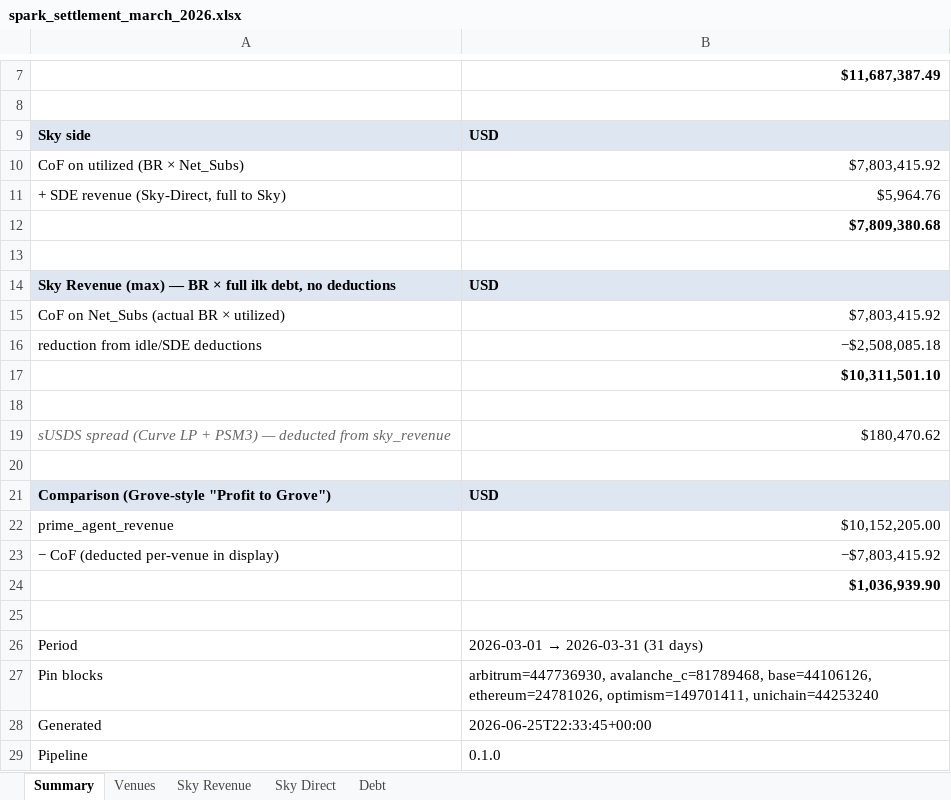
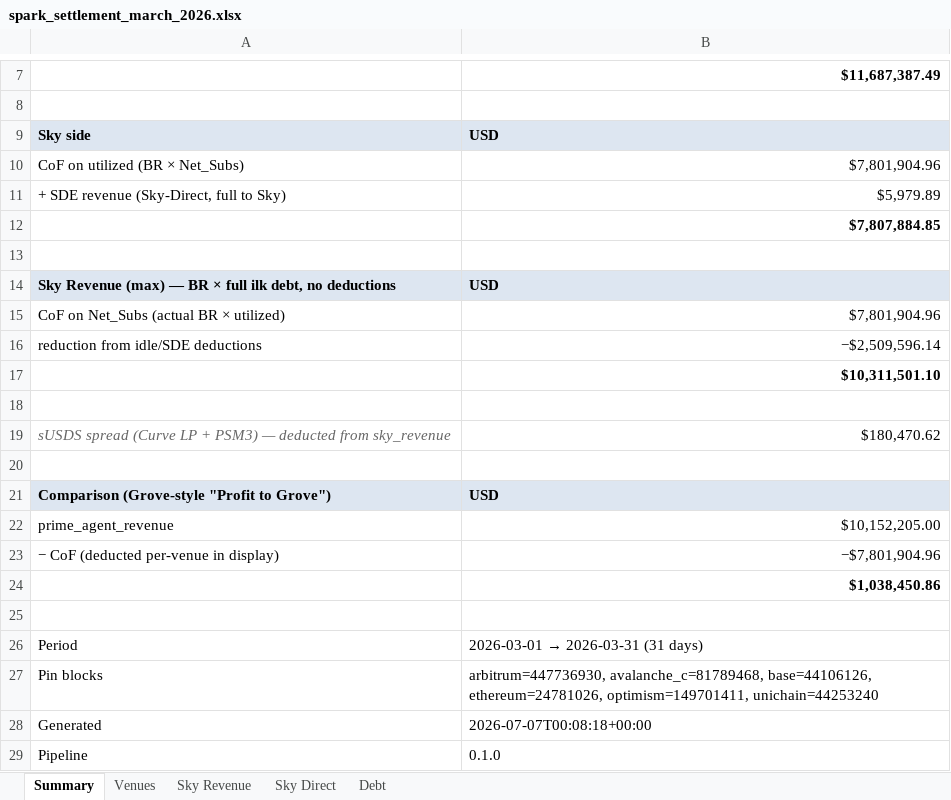
Before and after one commit to soterlabs/settlement-reports, an Excel workbook: reports/spark/2026-03/spark_settlement_march_2026.xlsx, sheet Summary, drawn as a sheet; only a part is shown, gaps mark what is left out; values as stored, in another font and other column widths than the file's, no borders; the diff names each change by its address in the sheet, - before the commit and + after, or states it on an @@ line.

```diff
--- a/reports/spark/2026-03/spark_settlement_march_2026.xlsx (sheet Summary)
+++ b/reports/spark/2026-03/spark_settlement_march_2026.xlsx (sheet Summary)
-B10: $7,803,415.92
+B10: $7,801,904.96
-B11: $5,964.76
+B11: $5,979.89
-B12: $7,809,380.68
+B12: $7,807,884.85
-B15: $7,803,415.92
+B15: $7,801,904.96
-B16: −$2,508,085.18
+B16: −$2,509,596.14
-B23: −$7,803,415.92
+B23: −$7,801,904.96
-B24: $1,036,939.90
+B24: $1,038,450.86
-B28: 2026-06-25T22:33:45+00:00
+B28: 2026-07-07T00:08:18+00:00
```
Also changed, not shown: sheet Debt, sheet Venues, sheet Sky Direct, sheet Sky Revenue, reports/grove/2026-05/grove_settlement_may_2026.xlsx, reports/spark/2026-01/spark_settlement_january_2026.xlsx, 37 other files.
